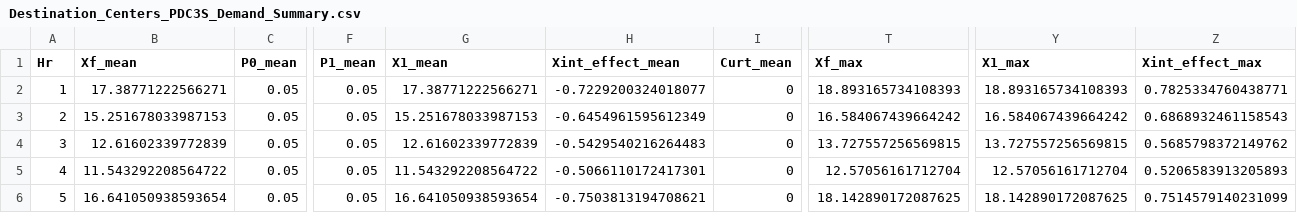
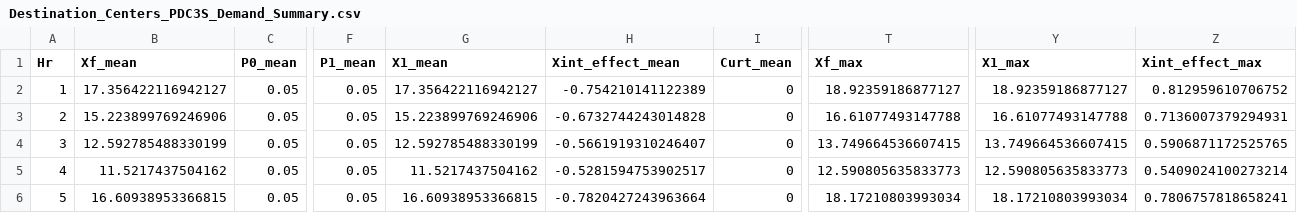
Before and after one commit to mjulian55/SmartCharge, a CSV file: Results/Destination_Centers_PDC3S_Demand_Summary.csv, drawn as a sheet; only a part is shown, gaps mark what is left out; the diff covers the shown part only; the diff names each change by its address in the sheet, - before the commit and + after, or states it on an @@ line.

```diff
--- a/Results/Destination_Centers_PDC3S_Demand_Summary.csv
+++ b/Results/Destination_Centers_PDC3S_Demand_Summary.csv
-B2 (Xf_mean): 17.38771222566271
+B2 (Xf_mean): 17.356422116942127
-G2 (X1_mean): 17.38771222566271
+G2 (X1_mean): 17.356422116942127
-H2 (Xint_effect_mean): -0.7229200324018077
+H2 (Xint_effect_mean): -0.754210141122389
-T2 (Xf_max): 18.893165734108393
+T2 (Xf_max): 18.92359186877127
-Y2 (X1_max): 18.893165734108393
+Y2 (X1_max): 18.92359186877127
-Z2 (Xint_effect_max): 0.7825334760438771
+Z2 (Xint_effect_max): 0.812959610706752
-B3 (Xf_mean): 15.251678033987153
+B3 (Xf_mean): 15.223899769246906
-G3 (X1_mean): 15.251678033987153
+G3 (X1_mean): 15.223899769246906
-H3 (Xint_effect_mean): -0.6454961595612349
+H3 (Xint_effect_mean): -0.6732744243014828
-T3 (Xf_max): 16.584067439664242
+T3 (Xf_max): 16.61077493147788
-Y3 (X1_max): 16.584067439664242
+Y3 (X1_max): 16.61077493147788
-Z3 (Xint_effect_max): 0.6868932461158543
+Z3 (Xint_effect_max): 0.7136007379294931
-B4 (Xf_mean): 12.61602339772839
+B4 (Xf_mean): 12.592785488330199
-G4 (X1_mean): 12.61602339772839
+G4 (X1_mean): 12.592785488330199
-H4 (Xint_effect_mean): -0.5429540216264483
+H4 (Xint_effect_mean): -0.5661919310246407
-T4 (Xf_max): 13.727557256569815
+T4 (Xf_max): 13.749664536607415
-Y4 (X1_max): 13.727557256569815
+Y4 (X1_max): 13.749664536607415
-Z4 (Xint_effect_max): 0.5685798372149762
+Z4 (Xint_effect_max): 0.5906871172525765
-B5 (Xf_mean): 11.543292208564722
+B5 (Xf_mean): 11.5217437504162
-G5 (X1_mean): 11.543292208564722
+G5 (X1_mean): 11.5217437504162
-H5 (Xint_effect_mean): -0.5066110172417301
+H5 (Xint_effect_mean): -0.5281594753902517
-T5 (Xf_max): 12.57056161712704
+T5 (Xf_max): 12.590805635833773
-Y5 (X1_max): 12.57056161712704
+Y5 (X1_max): 12.590805635833773
-Z5 (Xint_effect_max): 0.5206583913205893
+Z5 (Xint_effect_max): 0.5409024100273214
-B6 (Xf_mean): 16.641050938593654
+B6 (Xf_mean): 16.60938953366815
-G6 (X1_mean): 16.641050938593654
+G6 (X1_mean): 16.60938953366815
-H6 (Xint_effect_mean): -0.7503813194708621
+H6 (Xint_effect_mean): -0.7820427243963664
-T6 (Xf_max): 18.142890172087625
+T6 (Xf_max): 18.17210803993034
-Y6 (X1_max): 18.142890172087625
+Y6 (X1_max): 18.17210803993034
-Z6 (Xint_effect_max): 0.7514579140231099
+Z6 (Xint_effect_max): 0.7806757818658241
```
Also changed, not shown: 69 edited cells elsewhere in this file, Results/Destination_Centers_PDC1S_Demand_Summary.csv, Results/Destination_Centers_PDC2S_Output_All_Hours.csv, 9 other files.
